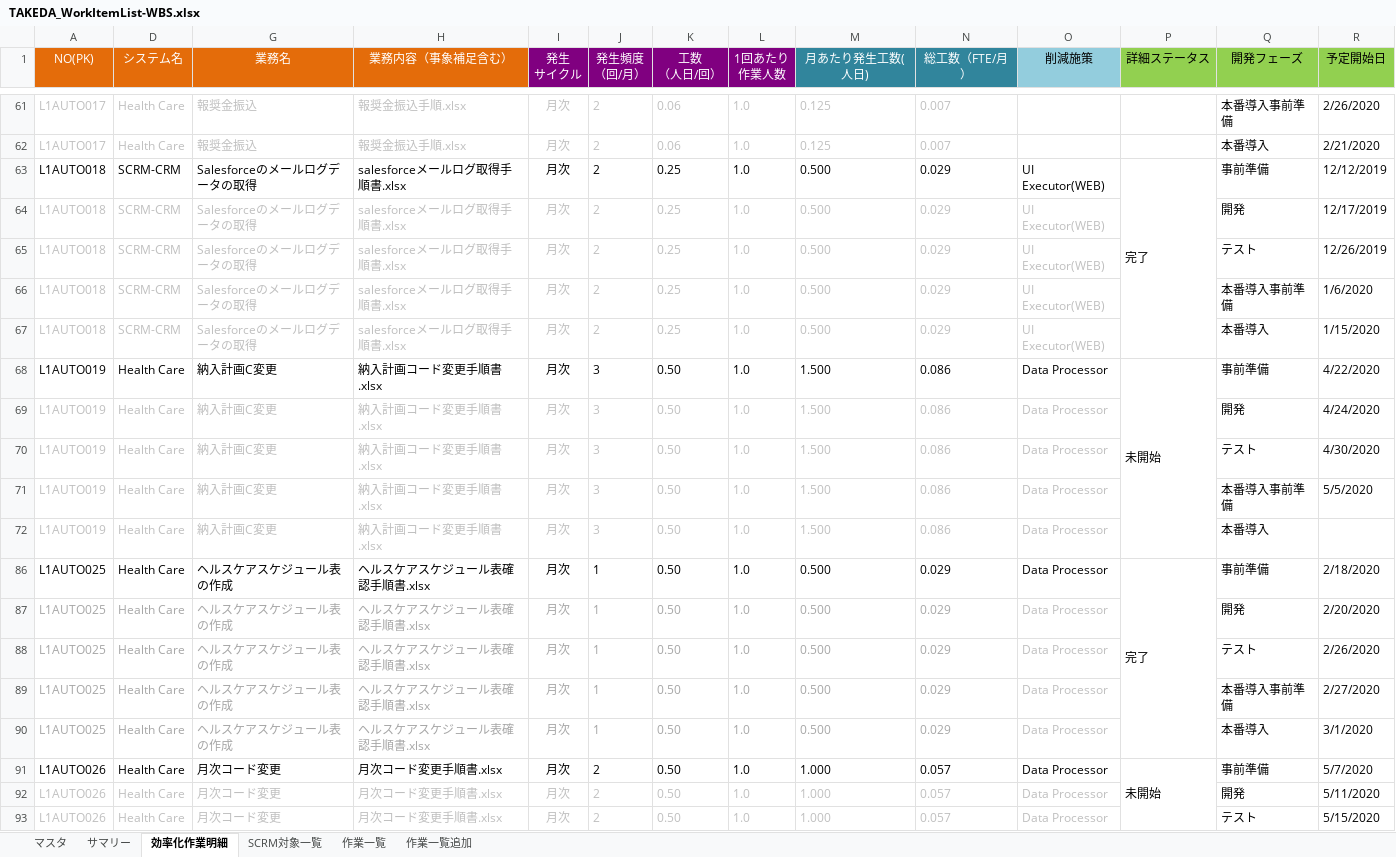
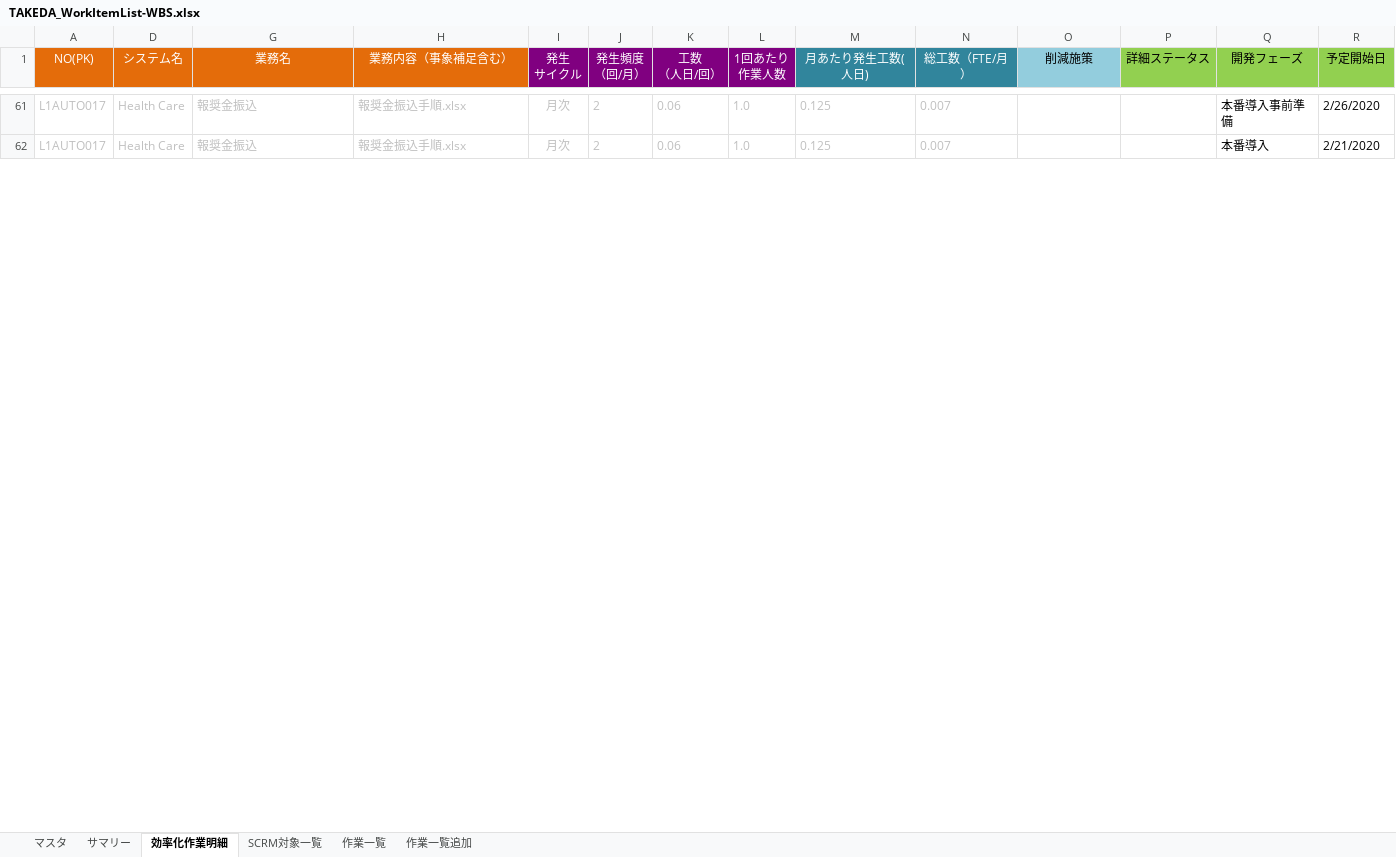
Before and after one commit to liliad1/takeda-doc, an Excel workbook: TAKEDA_WorkItemList-WBS.xlsx, sheet 効率化作業明細, drawn as a sheet; only a part is shown, gaps mark what is left out; values as stored, in another font and other column widths than the file's, no borders; rows hold the shown columns only; the diff covers the shown part only; the diff names each change by its address in the sheet, - before the commit and + after, or states it on an @@ line.

Commit message:
yuanqi update

```diff
--- a/TAKEDA_WorkItemList-WBS.xlsx (sheet 効率化作業明細)
+++ b/TAKEDA_WorkItemList-WBS.xlsx (sheet 効率化作業明細)
@@ row 63 hidden: L1AUTO018 | SCRM-CRM | Salesforceのメールログデータの取得 | salesforceメールログ取得手順書.xlsx | 月次 | 2 | 0.25 | 1.0 | 0.500 | 0.029 | UI Executor(WEB) | 完了 | 事前準備 | 12/12/2019 @@
@@ row 64 hidden: L1AUTO018 | SCRM-CRM | Salesforceのメールログデータの取得 | salesforceメールログ取得手順書.xlsx | 月次 | 2 | 0.25 | 1.0 | 0.500 | 0.029 | UI Executor(WEB) |  | 開発 | 12/17/2019 @@
@@ row 65 hidden: L1AUTO018 | SCRM-CRM | Salesforceのメールログデータの取得 | salesforceメールログ取得手順書.xlsx | 月次 | 2 | 0.25 | 1.0 | 0.500 | 0.029 | UI Executor(WEB) |  | テスト | 12/26/2019 @@
@@ row 66 hidden: L1AUTO018 | SCRM-CRM | Salesforceのメールログデータの取得 | salesforceメールログ取得手順書.xlsx | 月次 | 2 | 0.25 | 1.0 | 0.500 | 0.029 | UI Executor(WEB) |  | 本番導入事前準備 | 1/6/2020 @@
@@ row 67 hidden: L1AUTO018 | SCRM-CRM | Salesforceのメールログデータの取得 | salesforceメールログ取得手順書.xlsx | 月次 | 2 | 0.25 | 1.0 | 0.500 | 0.029 | UI Executor(WEB) |  | 本番導入 | 1/15/2020 @@
@@ row 68 hidden: L1AUTO019 | Health Care | 納入計画C変更 | 納入計画コード変更手順書.xlsx | 月次 | 3 | 0.50 | 1.0 | 1.500 | 0.086 | Data Processor | 未開始 | 事前準備 | 4/22/2020 @@
@@ row 69 hidden: L1AUTO019 | Health Care | 納入計画C変更 | 納入計画コード変更手順書.xlsx | 月次 | 3 | 0.50 | 1.0 | 1.500 | 0.086 | Data Processor |  | 開発 | 4/24/2020 @@
@@ row 70 hidden: L1AUTO019 | Health Care | 納入計画C変更 | 納入計画コード変更手順書.xlsx | 月次 | 3 | 0.50 | 1.0 | 1.500 | 0.086 | Data Processor |  | テスト | 4/30/2020 @@
@@ row 71 hidden: L1AUTO019 | Health Care | 納入計画C変更 | 納入計画コード変更手順書.xlsx | 月次 | 3 | 0.50 | 1.0 | 1.500 | 0.086 | Data Processor |  | 本番導入事前準備 | 5/5/2020 @@
@@ row 72 hidden: L1AUTO019 | Health Care | 納入計画C変更 | 納入計画コード変更手順書.xlsx | 月次 | 3 | 0.50 | 1.0 | 1.500 | 0.086 | Data Processor |  | 本番導入 @@
@@ row 86 hidden: L1AUTO025 | Health Care | ヘルスケアスケジュール表の作成 | ヘルスケアスケジュール表確認手順書.xlsx | 月次 | 1 | 0.50 | 1.0 | 0.500 | 0.029 | Data Processor | 完了 | 事前準備 | 2/18/2020 @@
@@ row 87 hidden: L1AUTO025 | Health Care | ヘルスケアスケジュール表の作成 | ヘルスケアスケジュール表確認手順書.xlsx | 月次 | 1 | 0.50 | 1.0 | 0.500 | 0.029 | Data Processor |  | 開発 | 2/20/2020 @@
@@ row 88 hidden: L1AUTO025 | Health Care | ヘルスケアスケジュール表の作成 | ヘルスケアスケジュール表確認手順書.xlsx | 月次 | 1 | 0.50 | 1.0 | 0.500 | 0.029 | Data Processor |  | テスト | 2/26/2020 @@
@@ row 89 hidden: L1AUTO025 | Health Care | ヘルスケアスケジュール表の作成 | ヘルスケアスケジュール表確認手順書.xlsx | 月次 | 1 | 0.50 | 1.0 | 0.500 | 0.029 | Data Processor |  | 本番導入事前準備 | 2/27/2020 @@
@@ row 90 hidden: L1AUTO025 | Health Care | ヘルスケアスケジュール表の作成 | ヘルスケアスケジュール表確認手順書.xlsx | 月次 | 1 | 0.50 | 1.0 | 0.500 | 0.029 | Data Processor |  | 本番導入 | 3/1/2020 @@
@@ row 91 hidden: L1AUTO026 | Health Care | 月次コード変更 | 月次コード変更手順書.xlsx | 月次 | 2 | 0.50 | 1.0 | 1.000 | 0.057 | Data Processor | 未開始 | 事前準備 | 5/7/2020 @@
@@ row 92 hidden: L1AUTO026 | Health Care | 月次コード変更 | 月次コード変更手順書.xlsx | 月次 | 2 | 0.50 | 1.0 | 1.000 | 0.057 | Data Processor |  | 開発 | 5/11/2020 @@
@@ row 93 hidden: L1AUTO026 | Health Care | 月次コード変更 | 月次コード変更手順書.xlsx | 月次 | 2 | 0.50 | 1.0 | 1.000 | 0.057 | Data Processor |  | テスト | 5/15/2020 @@
```
Also changed, not shown: 31 hidden or unhidden rows, 10 edited cells and cell formats elsewhere in this sheet.
